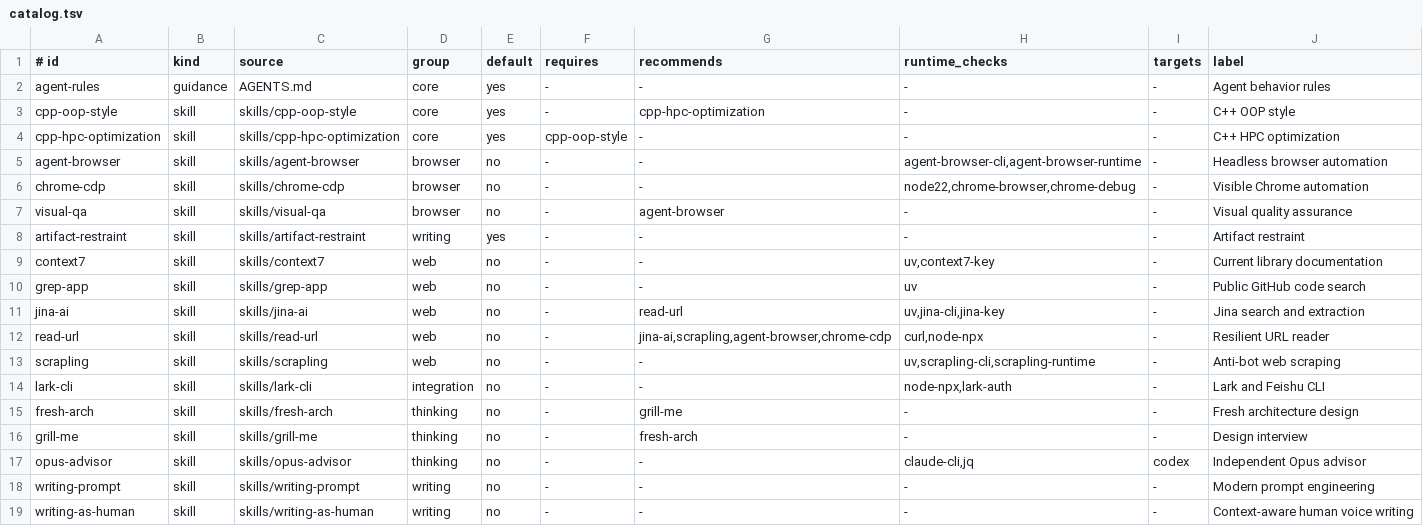
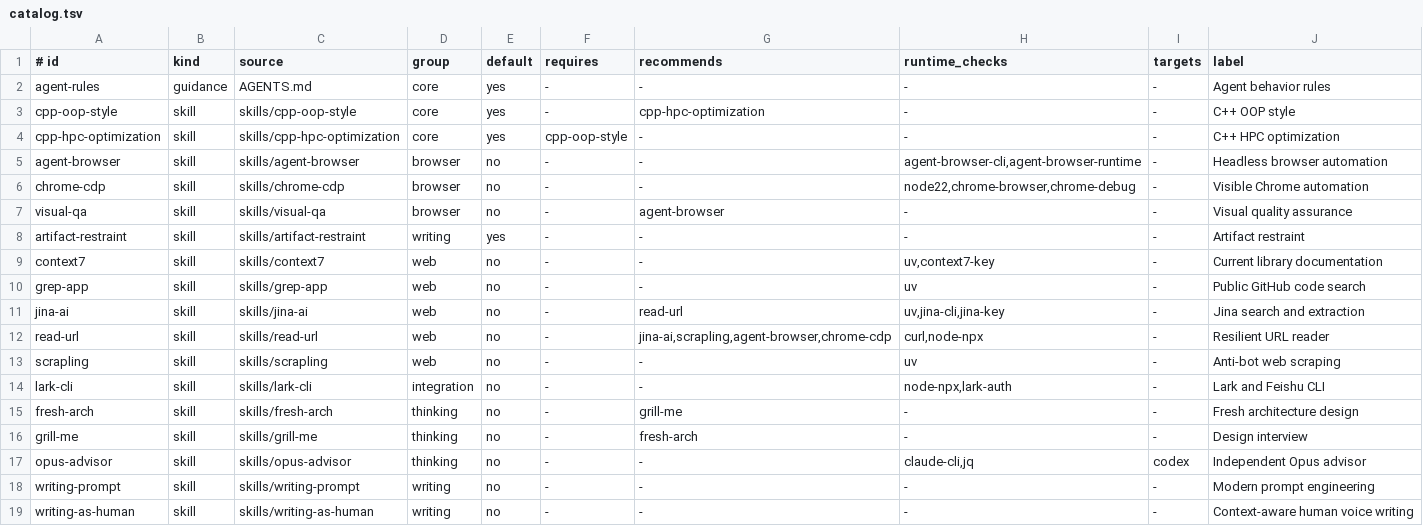
Before and after one commit to archibate/agent-skills, a TSV file: installer/catalog.tsv, drawn as a sheet.

```diff
--- a/installer/catalog.tsv
+++ b/installer/catalog.tsv
@@ -12,3 +12,3 @@ jina-ai	skill	skills/jina-ai	web	no	-	read-url	uv,jina-cli,jina-key	-	Jina searc
 read-url	skill	skills/read-url	web	no	-	jina-ai,scrapling,agent-browser,chrome-cdp	curl,node-npx	-	Resilient URL reader
-scrapling	skill	skills/scrapling	web	no	-	-	uv,scrapling-cli,scrapling-runtime	-	Anti-bot web scraping
+scrapling	skill	skills/scrapling	web	no	-	-	uv	-	Anti-bot web scraping
 lark-cli	skill	skills/lark-cli	integration	no	-	-	node-npx,lark-auth	-	Lark and Feishu CLI
```
Also changed, not shown: 29 other files.
